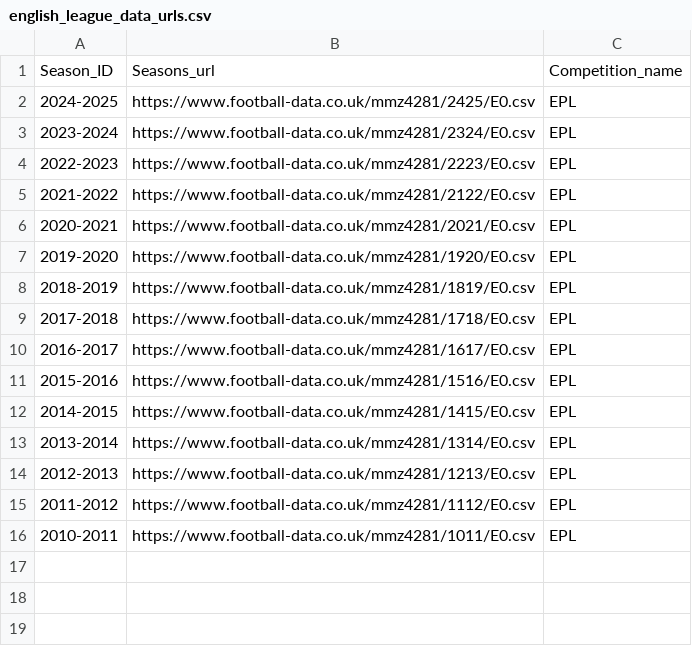
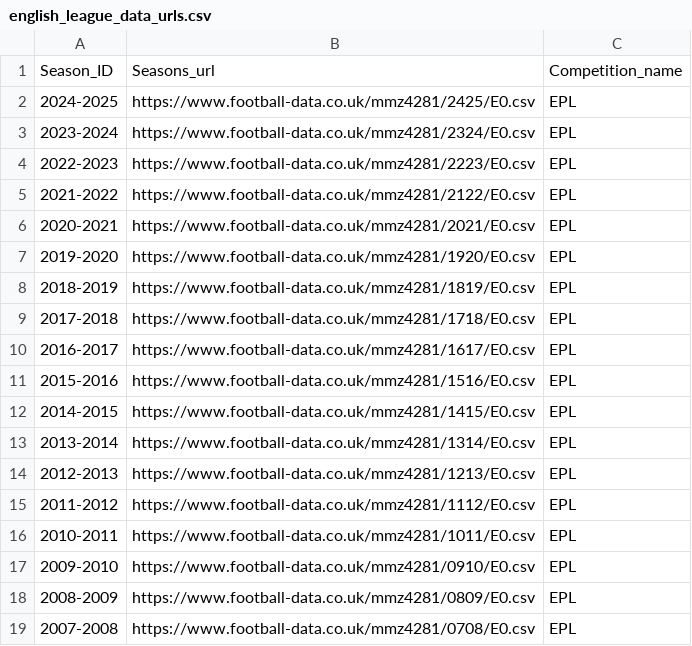
Before and after one commit to Jnyambok/Soca-Scores, a CSV file: datasets/common_data/english_league_data_urls.csv, drawn as a sheet.

Commit message:
Update English league data URLs and clean up data ingestion notebook

```diff
--- a/datasets/common_data/english_league_data_urls.csv
+++ b/datasets/common_data/english_league_data_urls.csv
@@ -16 +16,4 @@ Season_ID,Seasons_url,Competition_name
 2010-2011,https://www.football-data.co.uk/mmz4281/1011/E0.csv,EPL
+2009-2010,https://www.football-data.co.uk/mmz4281/0910/E0.csv,EPL
+2008-2009,https://www.football-data.co.uk/mmz4281/0809/E0.csv,EPL
+2007-2008,https://www.football-data.co.uk/mmz4281/0708/E0.csv,EPL
```
Also changed, not shown: 1 other file.
